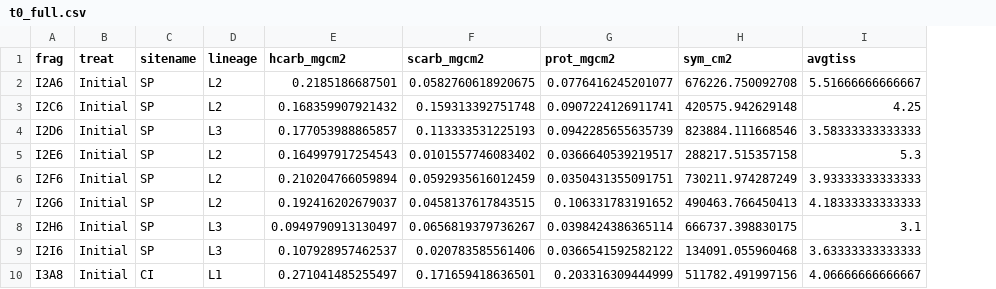
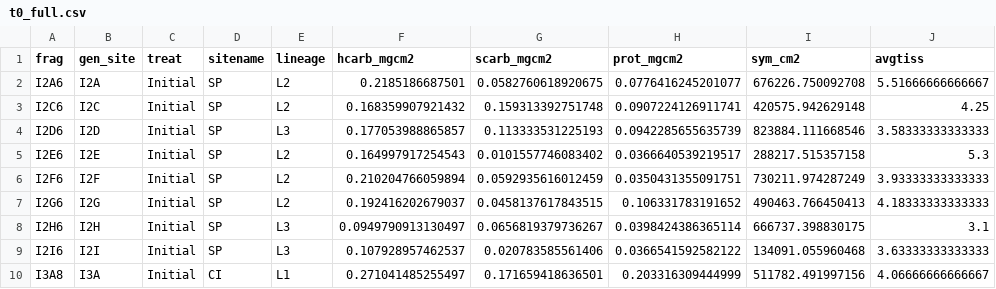
Before and after one commit to hannahaichelman/CrypticCorals, a CSV file: Physiology_Data/data_files/t0_full.csv, drawn as a sheet; only a part is shown; the diff names each change by its address in the sheet, - before the commit and + after, or states it on an @@ line.

Commit message:
Update PCAs with new ITS2 data.

```diff
--- a/Physiology_Data/data_files/t0_full.csv
+++ b/Physiology_Data/data_files/t0_full.csv
+column B (gen_site), rows 2-10: I2A | I2C | I2D | I2E | I2F | I2G | I2H | I2I | I3A
```
Also changed, not shown: Physiology_Data/data_files/t0_full_log.csv, 13 other files.
